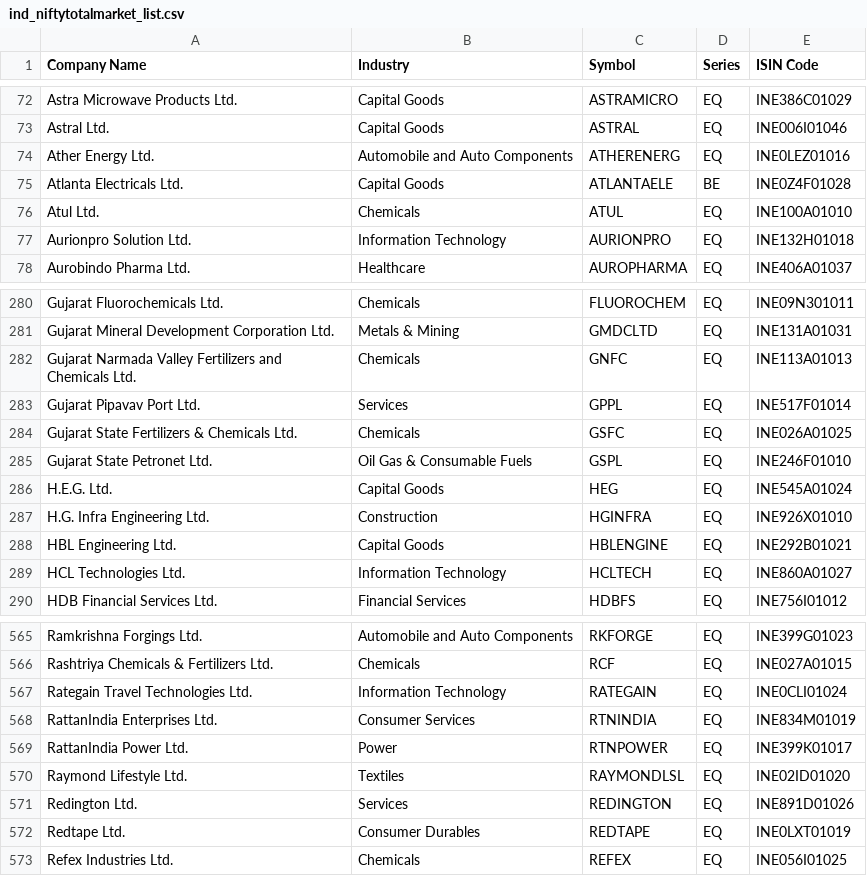
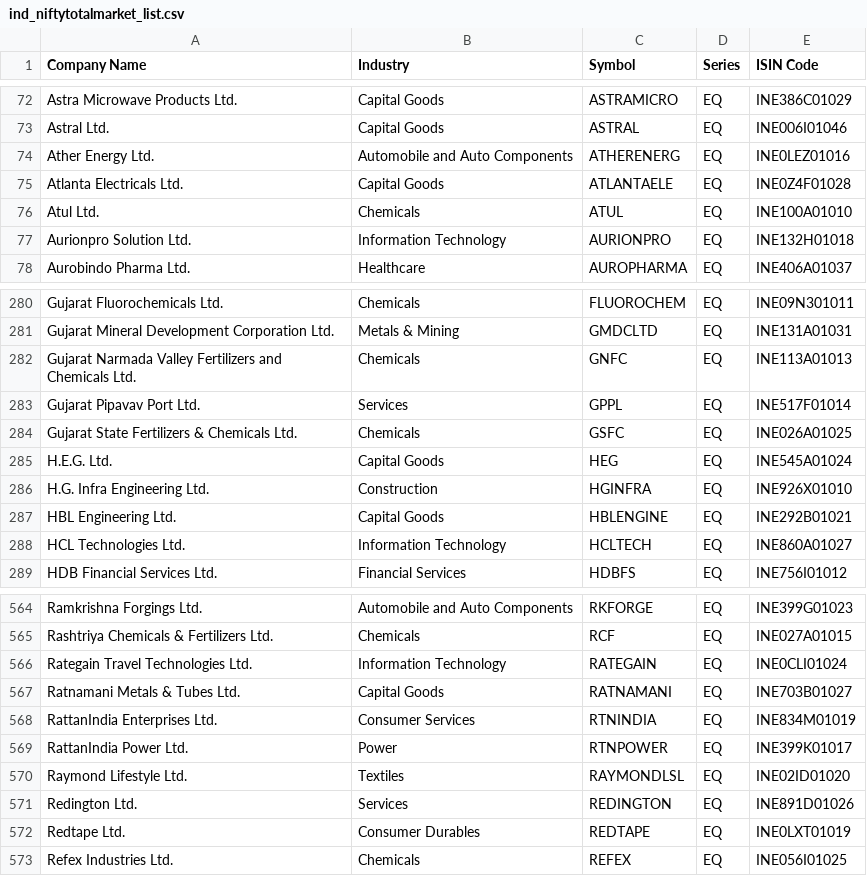
Before and after one commit to prayan2702/Streamlit_Momn_v13_Cached_DB, a CSV file: ind_niftytotalmarket_list.csv, drawn as a sheet; only a part is shown, gaps mark what is left out.

```diff
--- a/ind_niftytotalmarket_list.csv
+++ b/ind_niftytotalmarket_list.csv
@@ -74,3 +74,3 @@ Astral Ltd.,Capital Goods,ASTRAL,EQ,INE006I01046
 Ather Energy Ltd.,Automobile and Auto Components,ATHERENERG,EQ,INE0LEZ01016
-Atlanta Electricals Ltd.,Capital Goods,ATLANTAELE,BE,INE0Z4F01028
+Atlanta Electricals Ltd.,Capital Goods,ATLANTAELE,EQ,INE0Z4F01028
 Atul Ltd.,Chemicals,ATUL,EQ,INE100A01010
@@ -284,3 +284,2 @@ Gujarat Pipavav Port Ltd.,Services,GPPL,EQ,INE517F01014
 Gujarat State Fertilizers & Chemicals Ltd.,Chemicals,GSFC,EQ,INE026A01025
-Gujarat State Petronet Ltd.,Oil Gas & Consumable Fuels,GSPL,EQ,INE246F01010
 H.E.G. Ltd.,Capital Goods,HEG,EQ,INE545A01024
@@ -567,2 +566,3 @@ Rashtriya Chemicals & Fertilizers Ltd.,Chemicals,RCF,EQ,INE027A01015
 Rategain Travel Technologies Ltd.,Information Technology,RATEGAIN,EQ,INE0CLI01024
+Ratnamani Metals & Tubes Ltd.,Capital Goods,RATNAMANI,EQ,INE703B01027
 RattanIndia Enterprises Ltd.,Consumer Services,RTNINDIA,EQ,INE834M01019
```
Also changed, not shown: EQUITY_L.csv, ind_nifty250list.csv, 2 other files.
